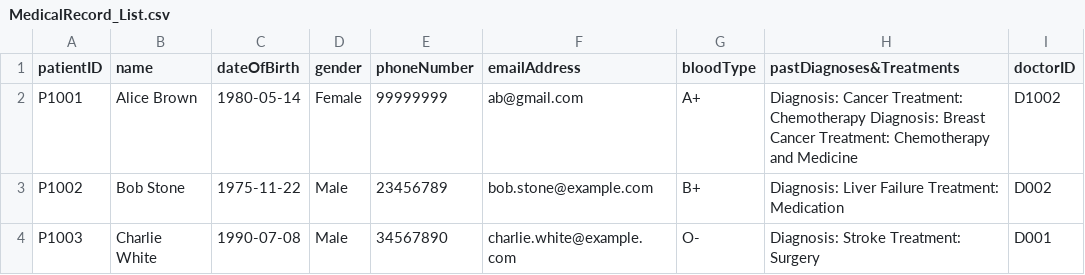
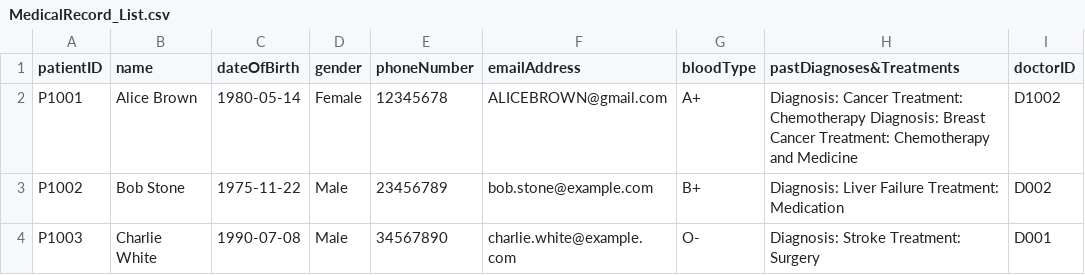
Before and after one commit to tgw6201/SC2002-Health-Management-System, a CSV file: HealthManagementSystem/src/FileManager/Data/MedicalRecord_List.csv, drawn as a sheet; only a part is shown; the diff names each change by its address in the sheet, - before the commit and + after, or states it on an @@ line.

```diff
--- a/HealthManagementSystem/src/FileManager/Data/MedicalRecord_List.csv
+++ b/HealthManagementSystem/src/FileManager/Data/MedicalRecord_List.csv
-E2 (phoneNumber): 99999999
+E2 (phoneNumber): 12345678
-F2 (emailAddress): ab@gmail.com
+F2 (emailAddress): ALICEBROWN@gmail.com
```
Also changed, not shown: HealthManagementSystem/src/FileManager/Data/Appointment_List.csv, HealthManagementSystem/src/FileManager/Data/Replenishment_Requests.csv, 9 other files.
